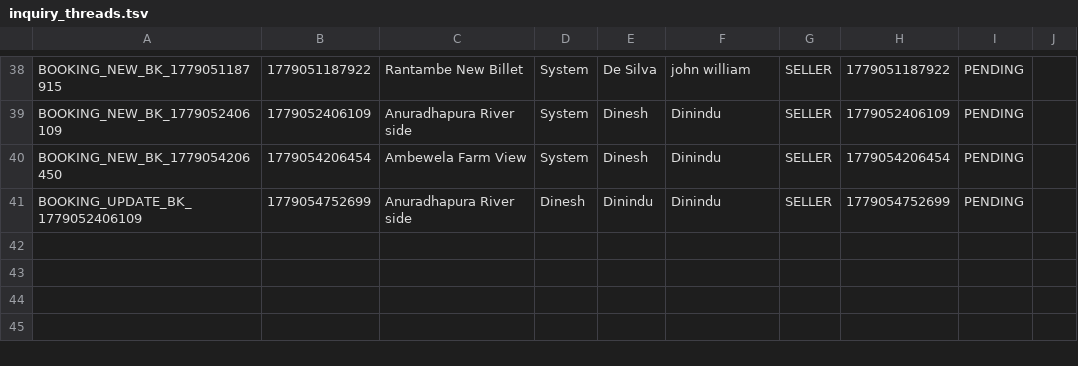
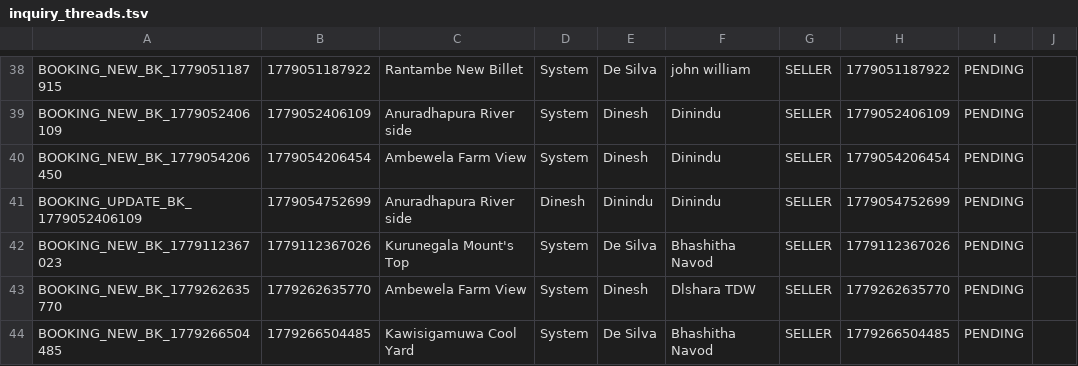
Before and after one commit to it25103799/Real-Estate-Property-Portal-G32, a TSV file: src/main/webapp/WEB-INF/inquiry_threads.tsv, drawn as a sheet; only a part is shown, gaps mark what is left out; the diff names each change by its address in the sheet, - before the commit and + after, or states it on an @@ line.

```diff
--- a/src/main/webapp/WEB-INF/inquiry_threads.tsv
+++ b/src/main/webapp/WEB-INF/inquiry_threads.tsv
+row 42: BOOKING_NEW_BK_1779112367023 | 1779112367026 | Kurunegala Mount's Top | System | De Silva | Bhashitha Navod | SELLER | 1779112367026 | PENDING
+row 43: BOOKING_NEW_BK_1779262635770 | 1779262635770 | Ambewela Farm View | System | Dinesh | Dlshara TDW | SELLER | 1779262635770 | PENDING
+row 44: BOOKING_NEW_BK_1779266504485 | 1779266504485 | Kawisigamuwa Cool Yard | System | De Silva | Bhashitha Navod | SELLER | 1779266504485 | PENDING
```
Also changed, not shown: src/main/webapp/WEB-INF/inquiry_messages.tsv, src/main/webapp/WEB-INF/inquiry_reads.tsv, 11 other files.
